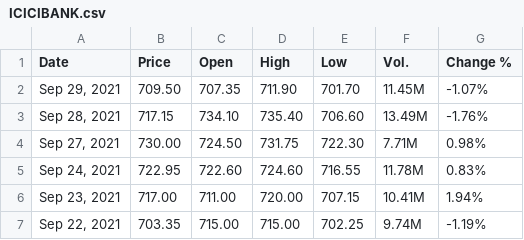
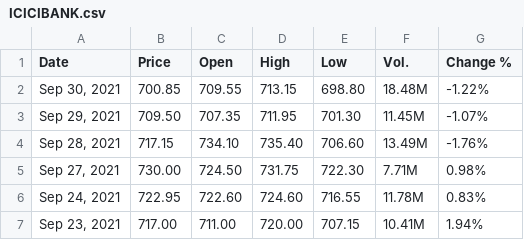
Before and after one commit to winsthomas/StockPredictionData, a CSV file: aux_files/ICICIBANK.csv, drawn as a sheet; only a part is shown; the shorter side is filled out with more unchanged rows.

```diff
--- a/aux_files/ICICIBANK.csv
+++ b/aux_files/ICICIBANK.csv
@@ -1,3 +1,4 @@
 "Date","Price","Open","High","Low","Vol.","Change %"
-"Sep 29, 2021","709.50","707.35","711.90","701.70","11.45M","-1.07%"
+"Sep 30, 2021","700.85","709.55","713.15","698.80","18.48M","-1.22%"
+"Sep 29, 2021","709.50","707.35","711.95","701.30","11.45M","-1.07%"
 "Sep 28, 2021","717.15","734.10","735.40","706.60","13.49M","-1.76%"
```
Also changed, not shown: aux_files/HCLTECH.csv, aux_files/HDFCBANK.csv, 11 other files.
